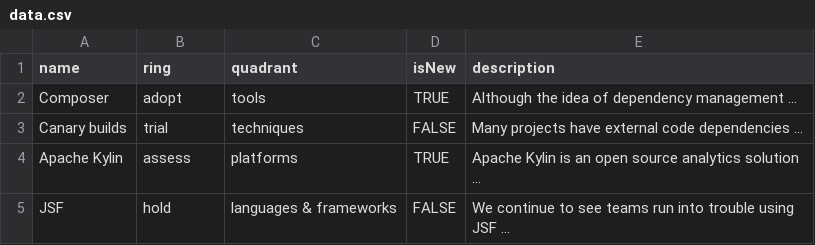
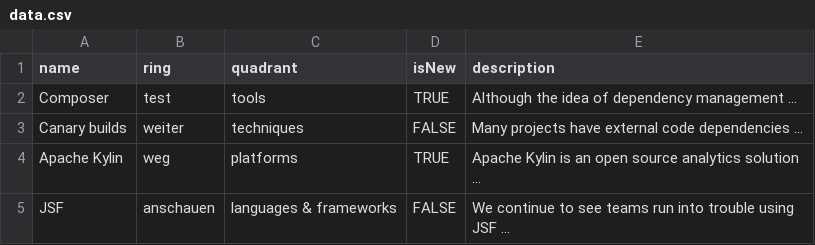
Before and after one commit to ITC-Herden/thoughtworksRadar, a CSV file: data.csv, drawn as a sheet.

Commit message:
Update data.csv

```diff
--- a/data.csv
+++ b/data.csv
@@ -1,5 +1,5 @@
 name,ring,quadrant,isNew,description
-Composer,adopt,tools,TRUE,"Although the idea of dependency management ..."
-Canary builds,trial,techniques,FALSE,"Many projects have external code dependencies ..."
-Apache Kylin,assess,platforms,TRUE,"Apache Kylin is an open source analytics solution ..."
-JSF,hold,languages & frameworks,FALSE,"We continue to see teams run into trouble using JSF ..."
+Composer,test,tools,TRUE,"Although the idea of dependency management ..."
+Canary builds,weiter,techniques,FALSE,"Many projects have external code dependencies ..."
+Apache Kylin,weg,platforms,TRUE,"Apache Kylin is an open source analytics solution ..."
+JSF,anschauen,languages & frameworks,FALSE,"We continue to see teams run into trouble using JSF ..."
```
